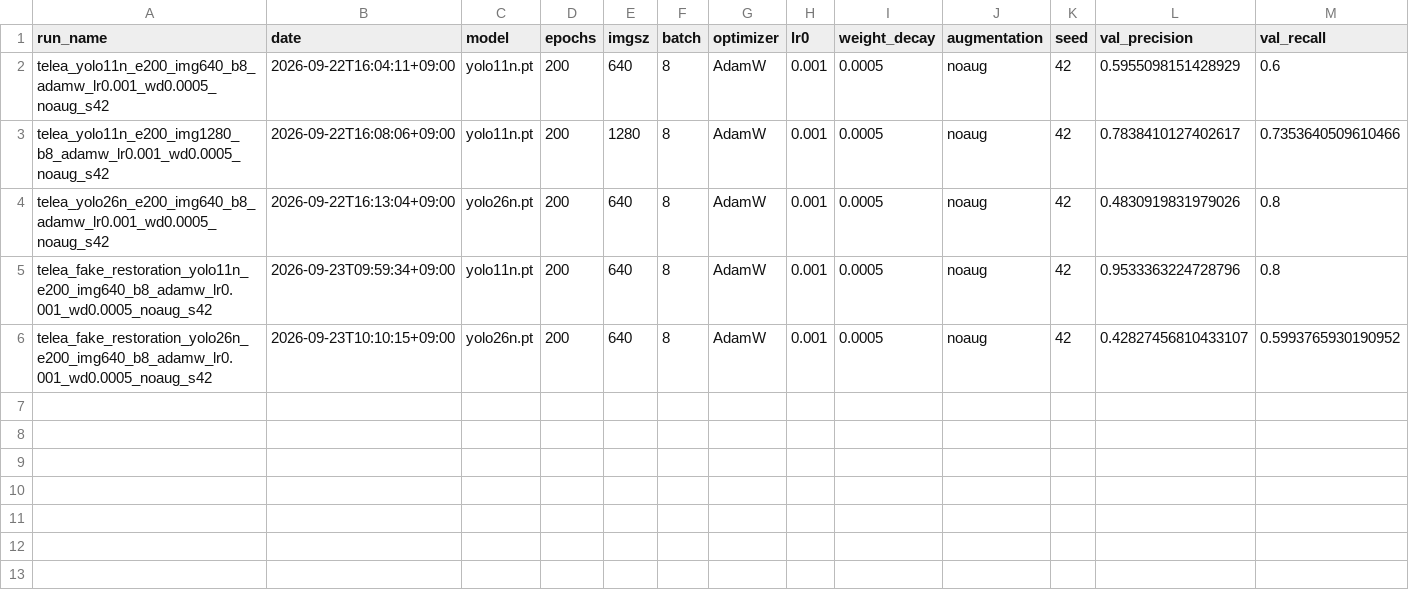
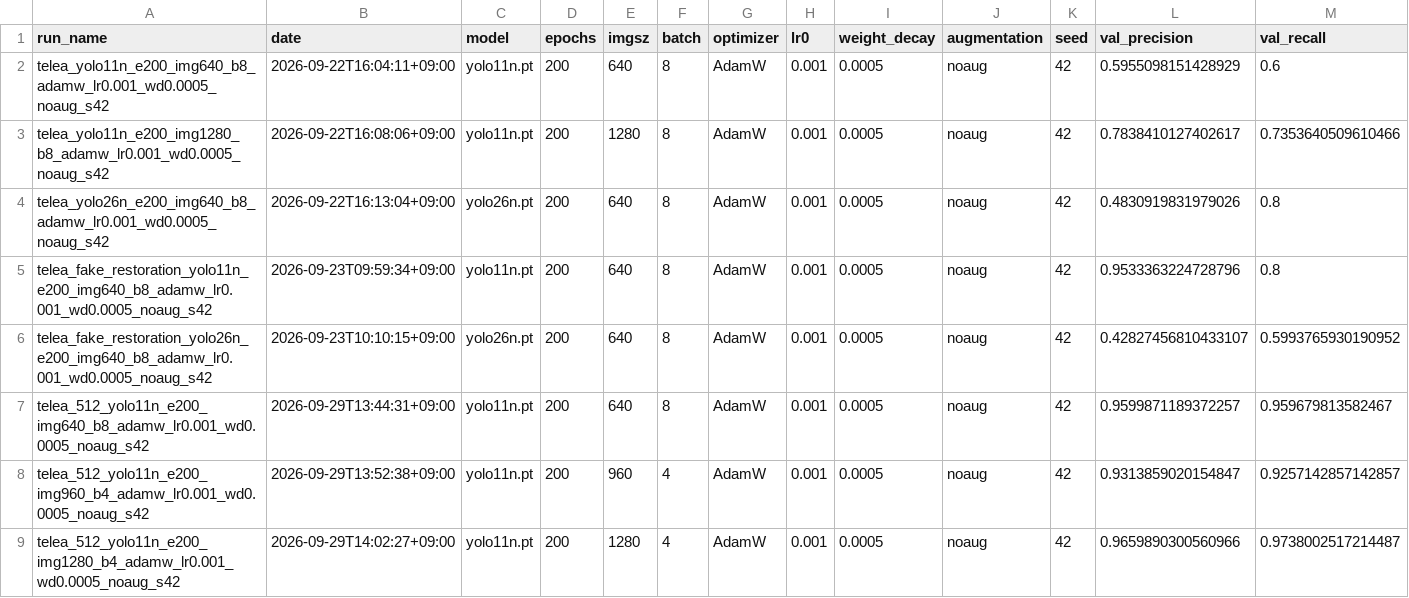
Before and after one commit to hogeon-k/kamp-xray-detection, a CSV file: outputs/yolo_runs/experiments.csv, drawn as a sheet; only a part is shown; rows hold the shown columns only; the diff names each change by its address in the sheet, - before the commit and + after, or states it on an @@ line.

```diff
--- a/outputs/yolo_runs/experiments.csv
+++ b/outputs/yolo_runs/experiments.csv
+row 7: telea_512_yolo11n_e200_img640_b8_adamw_lr0.001_wd0.0005_noaug_s42 | 2026-09-29T13:44:31+09:00 | yolo11n.pt | 200 | 640 | 8 | AdamW | 0.001 | 0.0005 | noaug | 42 | 0.9599871189372257 | 0.959679813582467
+row 8: telea_512_yolo11n_e200_img960_b4_adamw_lr0.001_wd0.0005_noaug_s42 | 2026-09-29T13:52:38+09:00 | yolo11n.pt | 200 | 960 | 4 | AdamW | 0.001 | 0.0005 | noaug | 42 | 0.9313859020154847 | 0.9257142857142857
+row 9: telea_512_yolo11n_e200_img1280_b4_adamw_lr0.001_wd0.0005_noaug_s42 | 2026-09-29T14:02:27+09:00 | yolo11n.pt | 200 | 1280 | 4 | AdamW | 0.001 | 0.0005 | noaug | 42 | 0.9659890300560966 | 0.9738002517214487
```
Also changed, not shown: 4 other files.
